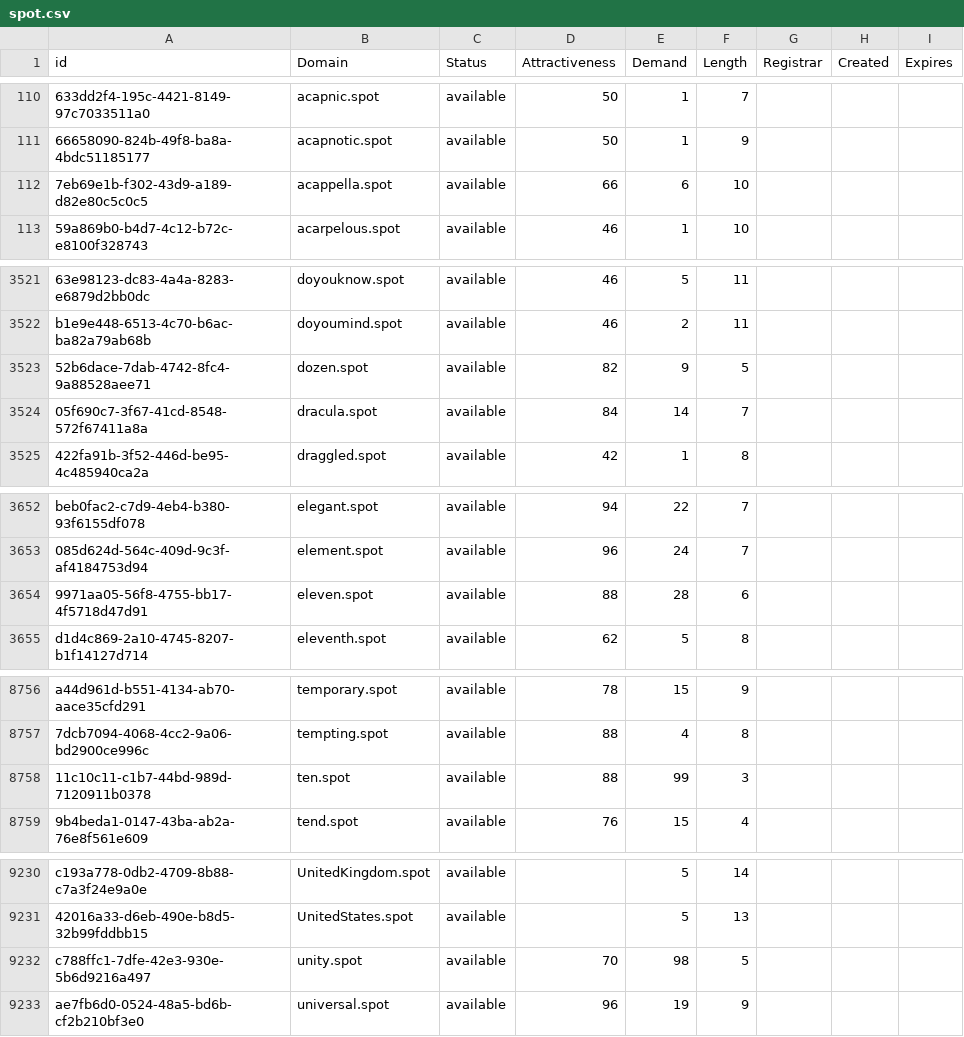
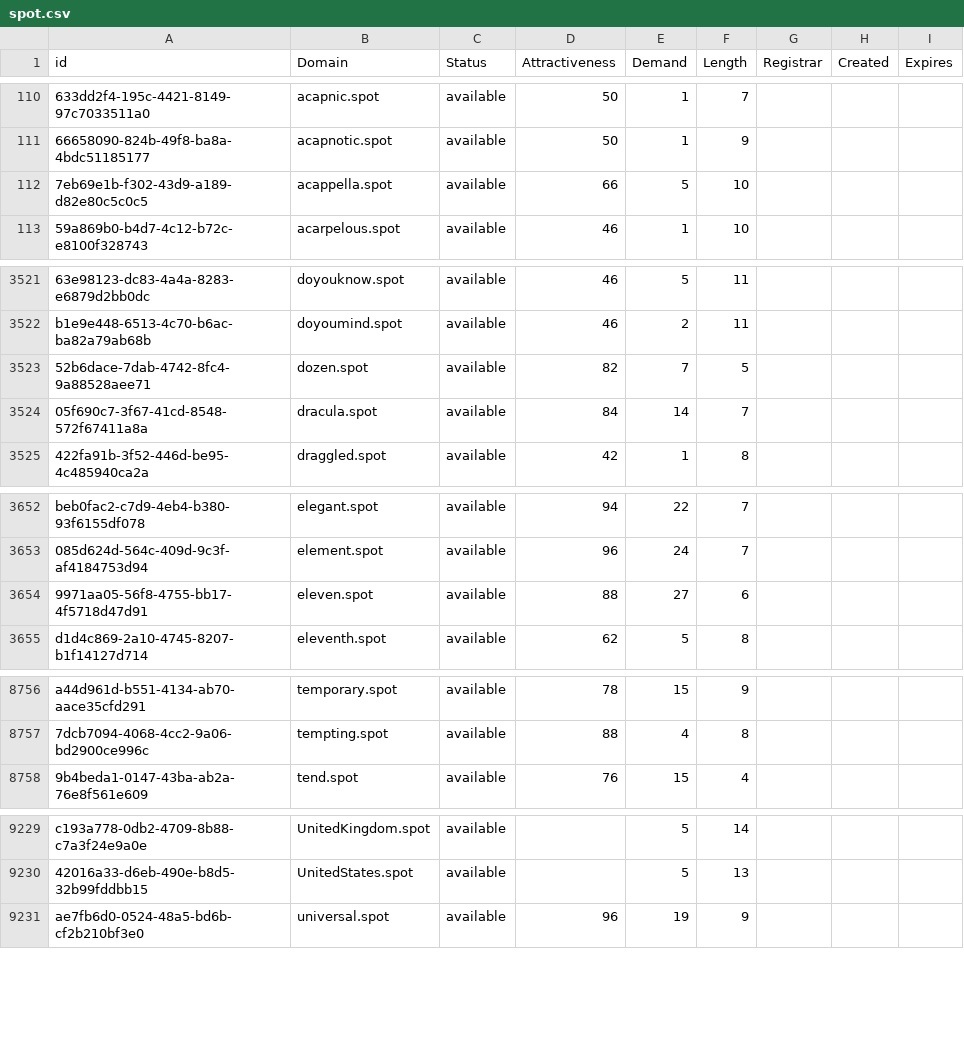
Before and after one commit to UniqueDomains/spot-oneword-domains, a CSV file: spot.csv, drawn as a sheet; only a part is shown, gaps mark what is left out; the diff covers the shown part only; the diff names each change by its address in the sheet, - before the commit and + after, or states it on an @@ line.

Commit message:
Domains update

```diff
--- a/spot.csv
+++ b/spot.csv
-E112 (Demand): 6
+E112 (Demand): 5
-E3523 (Demand): 9
+E3523 (Demand): 7
-E3654 (Demand): 28
+E3654 (Demand): 27
-row 8758: 11c10c11-c1b7-44bd-989d-7120911b0378 | ten.spot | available | 88 | 99 | 3
-row 9232: c788ffc1-7dfe-42e3-930e-5b6d9216a497 | unity.spot | available | 70 | 98 | 5
```
Also changed, not shown: 12 edited cells elsewhere in this file, 2 other files.
